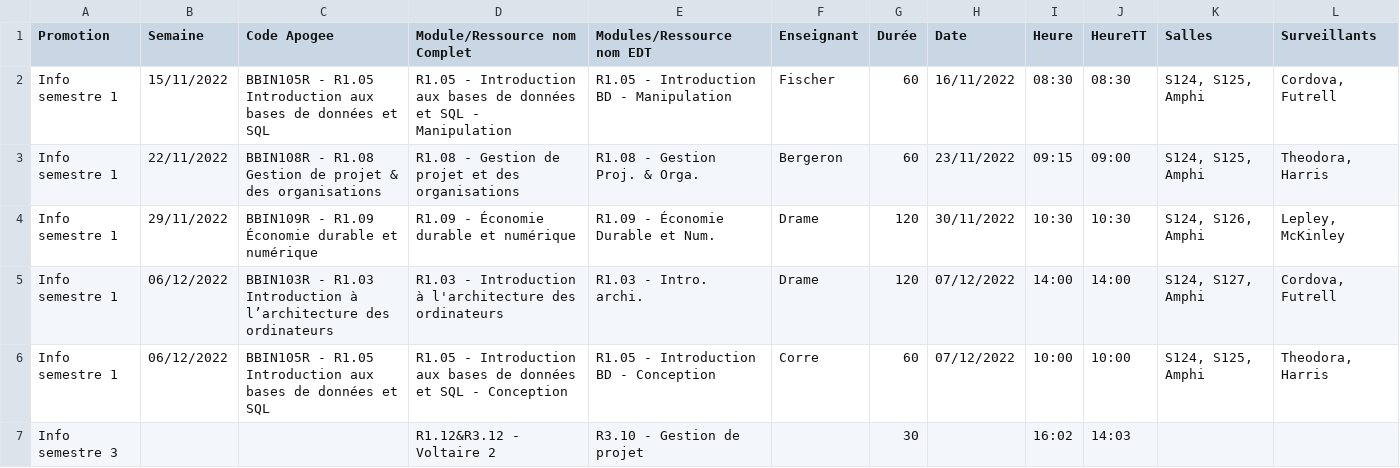
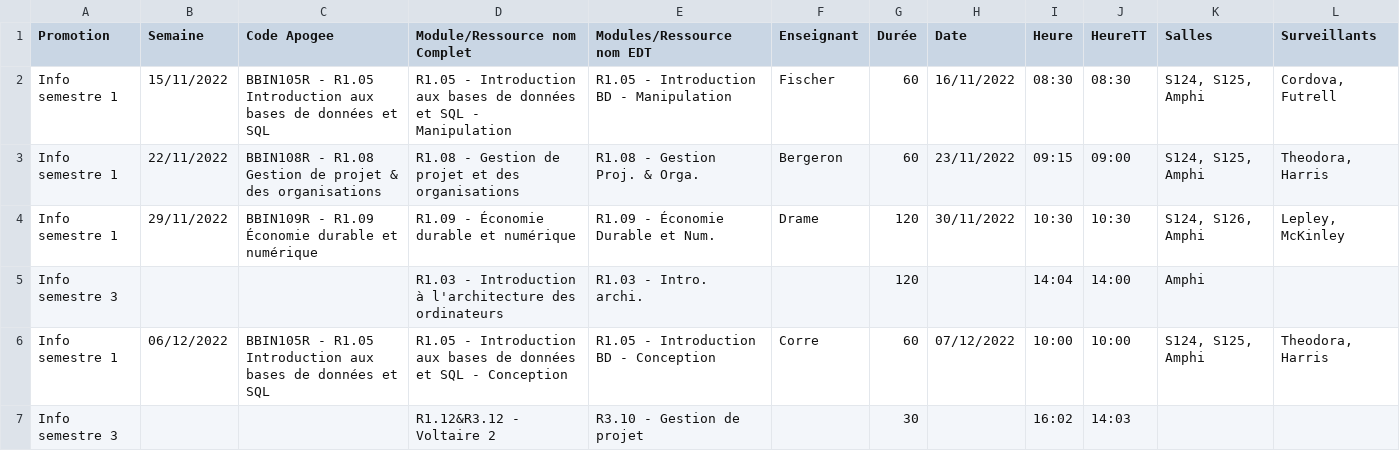
Before and after one commit to samuelhentrics/Controlo, a CSV file: src/Controles/liste-controles.csv, drawn as a sheet.

```diff
--- a/src/Controles/liste-controles.csv
+++ b/src/Controles/liste-controles.csv
@@ -4,3 +4,3 @@
 "Info semestre 1";29/11/2022;"BBIN109R - R1.09 Économie durable et numérique";"R1.09 - Économie durable et numérique";"R1.09 - Économie Durable et Num.";Drame;120;30/11/2022;10:30;10:30;"S124, S126, Amphi";"Lepley, McKinley"
-"Info semestre 1";06/12/2022;"BBIN103R - R1.03 Introduction à l’architecture des ordinateurs";"R1.03 - Introduction à l'architecture des ordinateurs";"R1.03 - Intro. archi.";Drame;120;07/12/2022;14:00;14:00;"S124, S127, Amphi";"Cordova, Futrell"
+"Info semestre 3";;;"R1.03 - Introduction à l'architecture des ordinateurs";"R1.03 - Intro. archi.";;120;;14:04;14:00;Amphi;
 "Info semestre 1";06/12/2022;"BBIN105R - R1.05 Introduction aux bases de données et SQL";"R1.05 - Introduction aux bases de données et SQL - Conception";"R1.05 - Introduction BD - Conception";Corre;60;07/12/2022;10:00;10:00;"S124, S125, Amphi";"Theodora, Harris"
```
Also changed, not shown: 28 other files.
